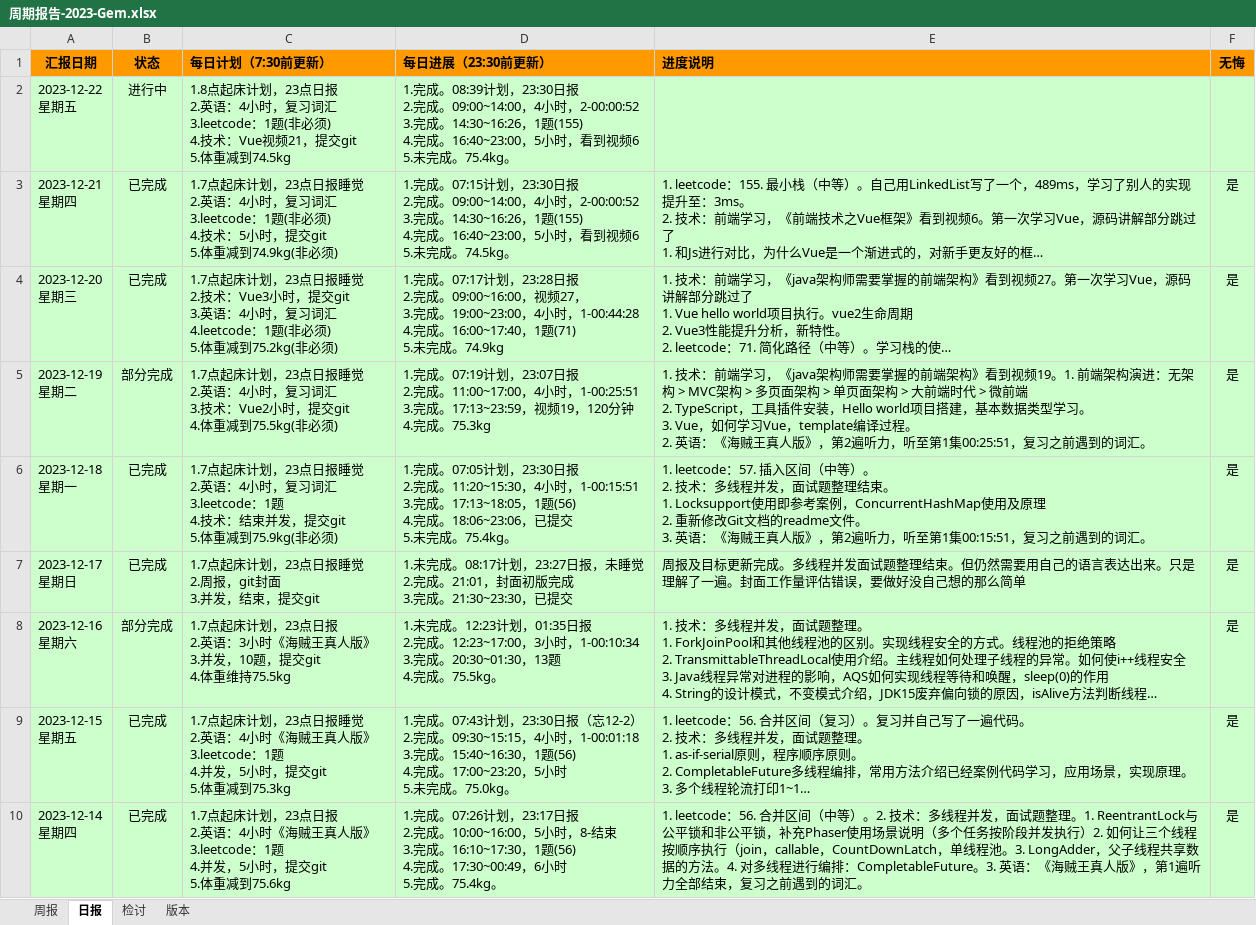
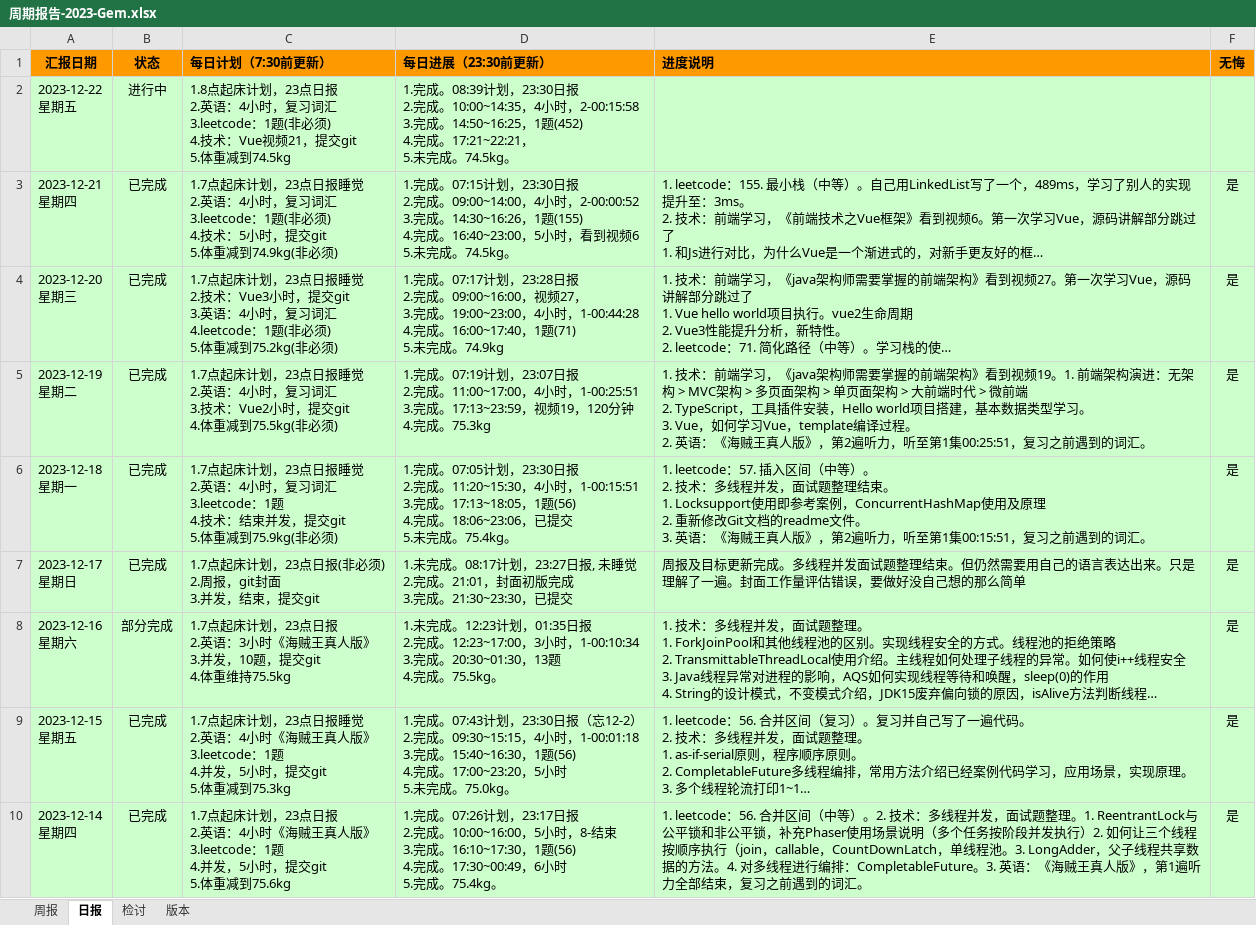
Before and after one commit to namelessmyth/beFreeCoder, an Excel workbook: docs/report/周期报告-2023-Gem.xlsx, sheet 日报, drawn as a sheet; only a part is shown; long unchanged cells end in …; values as stored, in another font and other column widths than the file's, no borders; conditional formats not drawn; ↵ is a line break in a cell; the diff names each change by its address in the sheet, - before the commit and + after, or states it on an @@ line.

```diff
--- a/docs/report/周期报告-2023-Gem.xlsx (sheet 日报)
+++ b/docs/report/周期报告-2023-Gem.xlsx (sheet 日报)
-D2 (每日进展（23:30前更新）): …2.完成。09:00~14:00，4小时，2-00:00:52 ↵ 3.完成。14:30~16:26，1题(155) ↵ 4.完成。16:40~23:00，5小时，看到视频6 ↵ 5.未完成。75.4kg。
+D2 (每日进展（23:30前更新）): …2.完成。10:00~14:35，4小时，2-00:15:58 ↵ 3.完成。14:50~16:25，1题(452) ↵ 4.完成。17:21~22:21， ↵ 5.未完成。74.5kg。
-B5 (状态): 部分完成
+B5 (状态): 已完成
-C7 (每日计划（7:30前更新）): 1.7点起床计划，23点日报睡觉 ↵ 2.周报，git封面 ↵ 3.并发，结束，提交git
+C7 (每日计划（7:30前更新）): 1.7点起床计划，23点日报(非必须) ↵ 2.周报，git封面 ↵ 3.并发，结束，提交git
-D7 (每日进展（23:30前更新）): …，23:27日报，未睡觉…
+D7 (每日进展（23:30前更新）): …，23:27日报, 未睡觉…
```
Also changed, not shown: 8 other files.
